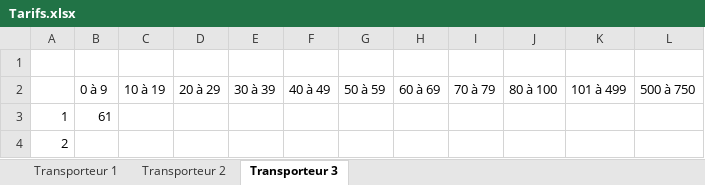
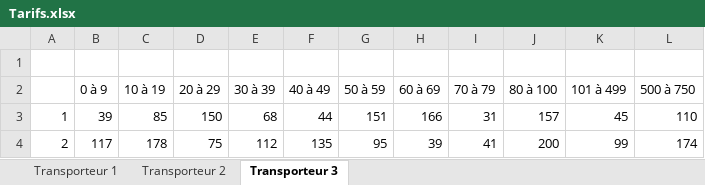
Before and after one commit to alexisepi/AVL-project-, an Excel workbook: Tarifs.xlsx, sheet Transporteur 3, drawn as a sheet; only a part is shown; values as stored, in another font and other column widths than the file's, no borders; the diff covers the shown part only; the diff names each change by its address in the sheet, - before the commit and + after, or states it on an @@ line.

```diff
--- a/Tarifs.xlsx (sheet Transporteur 3)
+++ b/Tarifs.xlsx (sheet Transporteur 3)
-B3 (0 à 9): 61
+B3 (0 à 9): 39
-C3 (10 à 19): (empty)
+C3 (10 à 19): 85
-D3 (20 à 29): (empty)
+D3 (20 à 29): 150
-E3 (30 à 39): (empty)
+E3 (30 à 39): 68
-F3 (40 à 49): (empty)
+F3 (40 à 49): 44
-G3 (50 à 59): (empty)
+G3 (50 à 59): 151
-H3 (60 à 69): (empty)
+H3 (60 à 69): 166
-I3 (70 à 79): (empty)
+I3 (70 à 79): 31
-J3 (80 à 100): (empty)
+J3 (80 à 100): 157
-K3 (101 à 499): (empty)
+K3 (101 à 499): 45
-L3 (500 à 750): (empty)
+L3 (500 à 750): 110
-B4 (0 à 9): (empty)
+B4 (0 à 9): 117
-C4 (10 à 19): (empty)
+C4 (10 à 19): 178
-D4 (20 à 29): (empty)
+D4 (20 à 29): 75
-E4 (30 à 39): (empty)
+E4 (30 à 39): 112
-F4 (40 à 49): (empty)
+F4 (40 à 49): 135
-G4 (50 à 59): (empty)
+G4 (50 à 59): 95
-H4 (60 à 69): (empty)
+H4 (60 à 69): 39
-I4 (70 à 79): (empty)
+I4 (70 à 79): 41
-J4 (80 à 100): (empty)
+J4 (80 à 100): 200
-K4 (101 à 499): (empty)
+K4 (101 à 499): 99
-L4 (500 à 750): (empty)
+L4 (500 à 750): 174
```
Also changed, not shown: 1056 edited cells elsewhere in this sheet, sheet Transporteur 2, sheet Transporteur 1.
